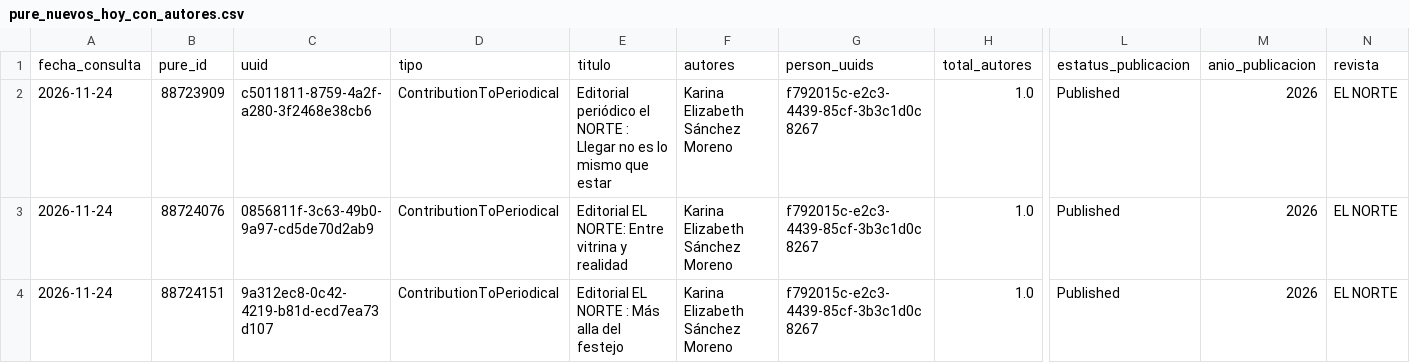
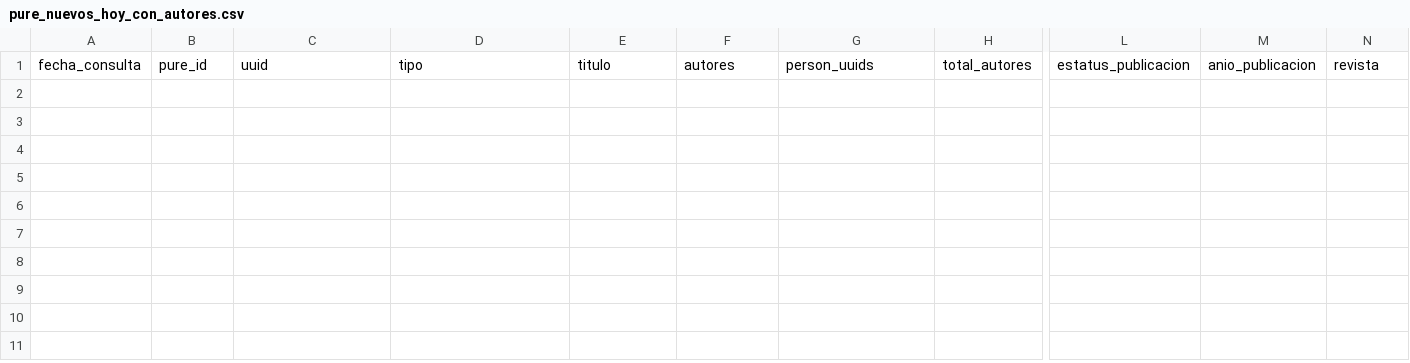
Before and after one commit to victorinox93/pure_daily, a CSV file: data/pure_nuevos_hoy_con_autores.csv, drawn as a sheet; only a part is shown, gaps mark what is left out; rows hold the shown columns only; the diff names each change by its address in the sheet, - before the commit and + after, or states it on an @@ line.

```diff
--- a/data/pure_nuevos_hoy_con_autores.csv
+++ b/data/pure_nuevos_hoy_con_autores.csv
-row 2: 2026-11-24 | 88723909 | c5011811-8759-4a2f-a280-3f2468e38cb6 | ContributionToPeriodical | Editorial periódico el NORTE : Llegar no es lo mismo que estar | Karina Elizabeth Sánchez Moreno | f792015c-e2c3-4439-85cf-3b3c1d0c8267 | 1.0 | Published | 2026 | EL NORTE
-row 3: 2026-11-24 | 88724076 | 0856811f-3c63-49b0-9a97-cd5de70d2ab9 | ContributionToPeriodical | Editorial EL NORTE: Entre vitrina y realidad | Karina Elizabeth Sánchez Moreno | f792015c-e2c3-4439-85cf-3b3c1d0c8267 | 1.0 | Published | 2026 | EL NORTE
-row 4: 2026-11-24 | 88724151 | 9a312ec8-0c42-4219-b81d-ecd7ea73d107 | ContributionToPeriodical | Editorial EL NORTE : Más alla del festejo | Karina Elizabeth Sánchez Moreno | f792015c-e2c3-4439-85cf-3b3c1d0c8267 | 1.0 | Published | 2026 | EL NORTE
```
Also changed, not shown: data/pure_resumen_diario.csv, 2 other files.
